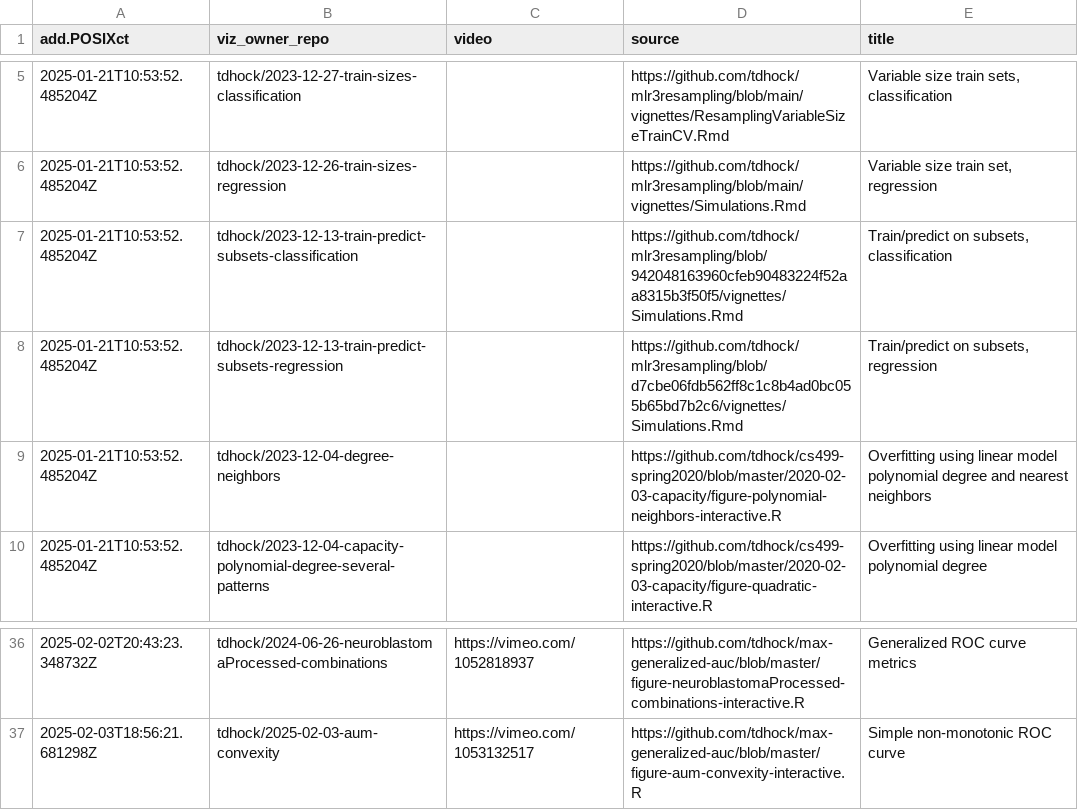
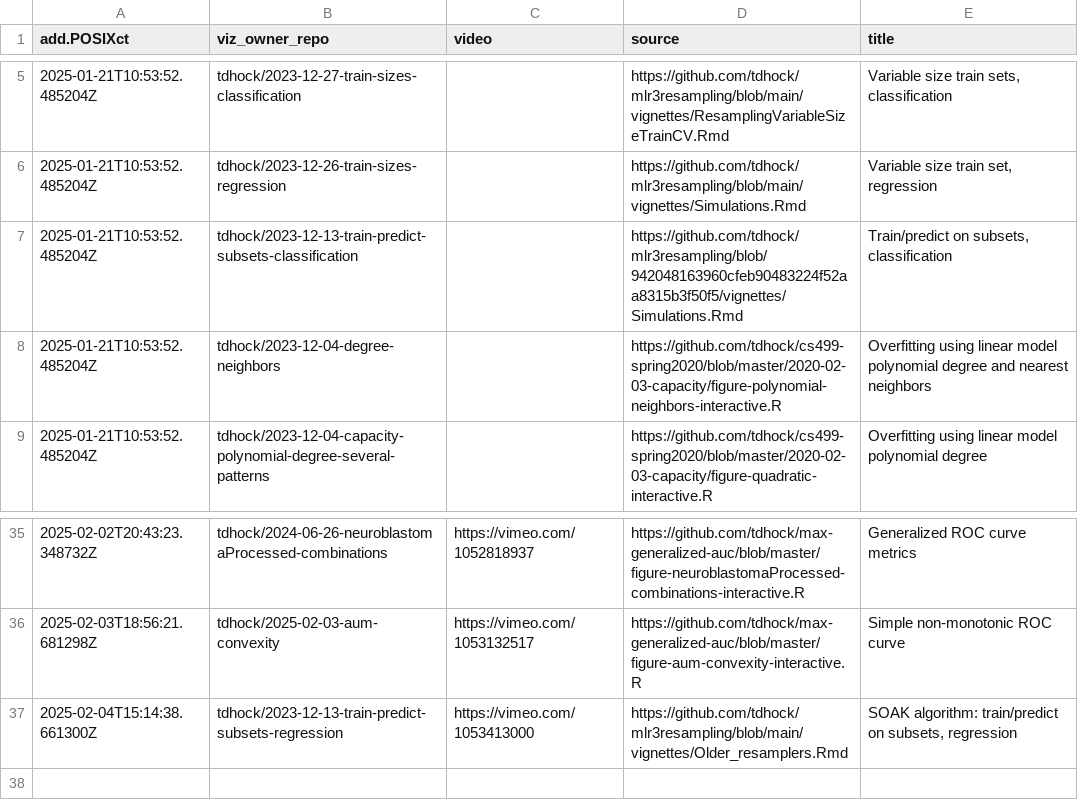
Before and after one commit to tdhock/gallery, a CSV file: meta.csv, drawn as a sheet; only a part is shown, gaps mark what is left out; removed rows and columns are numbered as before the commit, all else as after; the diff names each change by its address in the sheet, - before the commit and + after, or states it on an @@ line.

```diff
--- a/meta.csv
+++ b/meta.csv
-row 8: 2025-01-21T10:53:52.485204Z | tdhock/2023-12-13-train-predict-subsets-regression |  | https://github.com/tdhock/mlr3resampling/blob/d7cbe06fdb562ff8c1c8b4ad0bc055b65bd7b2c6/vignettes/Simulations.Rmd | Train/predict on subsets, regression
+row 37: 2025-02-04T15:14:38.661300Z | tdhock/2023-12-13-train-predict-subsets-regression | https://vimeo.com/1053413000 | https://github.com/tdhock/mlr3resampling/blob/main/vignettes/Older_resamplers.Rmd | SOAK algorithm: train/predict on subsets, regression
```
Also changed, not shown: error.csv, 1 other file.
